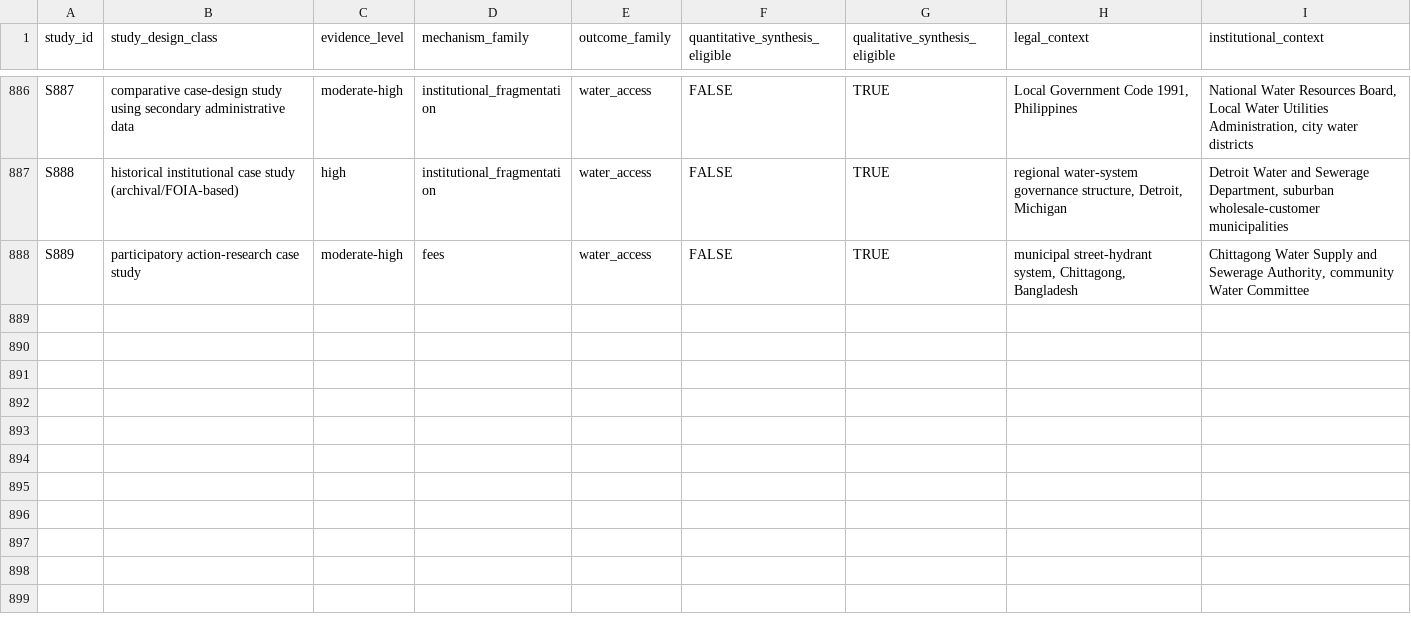
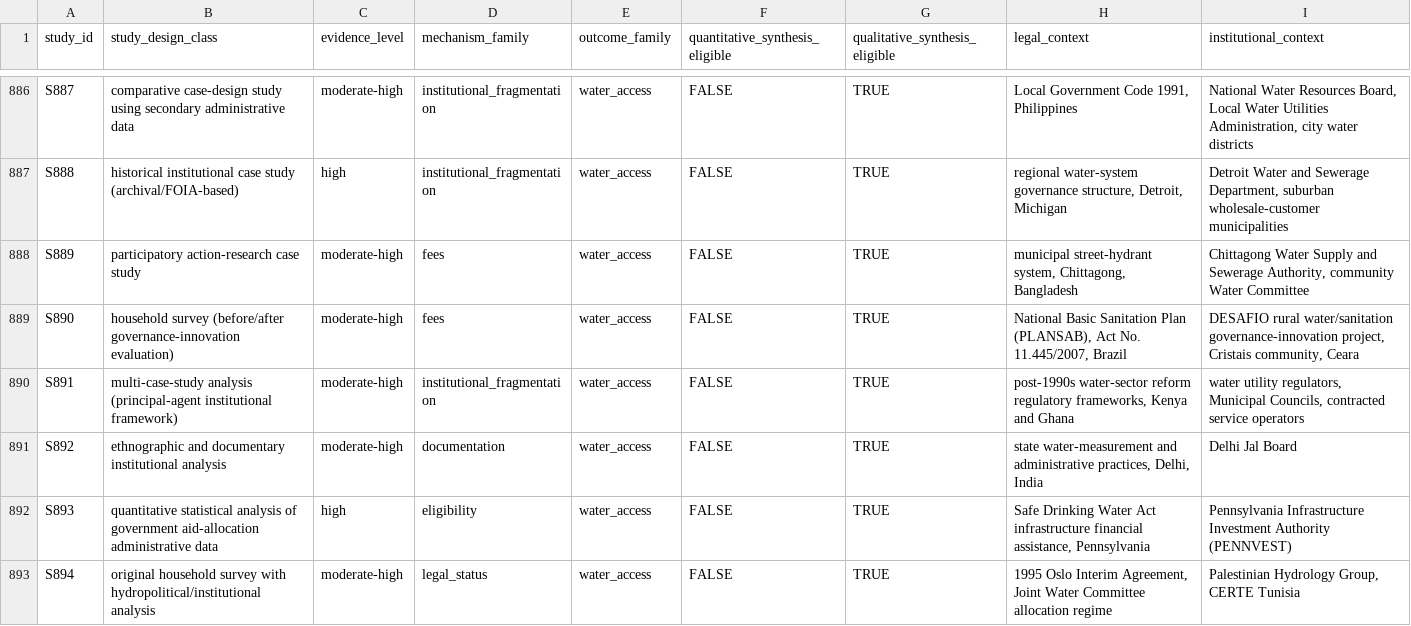
Before and after one commit to jrklaus8/water-law-dataset, a CSV file: legal-last-mile-systematic-review/05_analysis/descriptive/evidence_map.csv, drawn as a sheet; only a part is shown, gaps mark what is left out.

```diff
--- a/legal-last-mile-systematic-review/05_analysis/descriptive/evidence_map.csv
+++ b/legal-last-mile-systematic-review/05_analysis/descriptive/evidence_map.csv
@@ -888 +888,6 @@ S888,historical institutional case study (archival/FOIA-based),high,institutiona
 S889,participatory action-research case study,moderate-high,fees,water_access,FALSE,TRUE,"municipal street-hydrant system, Chittagong, Bangladesh","Chittagong Water Supply and Sewerage Authority, community Water Committee"
+S890,household survey (before/after governance-innovation evaluation),moderate-high,fees,water_access,FALSE,TRUE,"National Basic Sanitation Plan (PLANSAB), Act No. 11.445/2007, Brazil","DESAFIO rural water/sanitation governance-innovation project, Cristais community, Ceara"
+S891,multi-case-study analysis (principal-agent institutional framework),moderate-high,institutional_fragmentation,water_access,FALSE,TRUE,"post-1990s water-sector reform regulatory frameworks, Kenya and Ghana","water utility regulators, Municipal Councils, contracted service operators"
+S892,ethnographic and documentary institutional analysis,moderate-high,documentation,water_access,FALSE,TRUE,"state water-measurement and administrative practices, Delhi, India",Delhi Jal Board
+S893,quantitative statistical analysis of government aid-allocation administrative data,high,eligibility,water_access,FALSE,TRUE,"Safe Drinking Water Act infrastructure financial assistance, Pennsylvania",Pennsylvania Infrastructure Investment Authority (PENNVEST)
+S894,original household survey with hydropolitical/institutional analysis,moderate-high,legal_status,water_access,FALSE,TRUE,"1995 Oslo Interim Agreement, Joint Water Committee allocation regime","Palestinian Hydrology Group, CERTE Tunisia"
```
Also changed, not shown: legal-last-mile-systematic-review/02_screening/exclusion_log/exclusion_log.csv, legal-last-mile-systematic-review/02_screening/full_text/full_text_retrieval_queue.csv, 7 other files.
